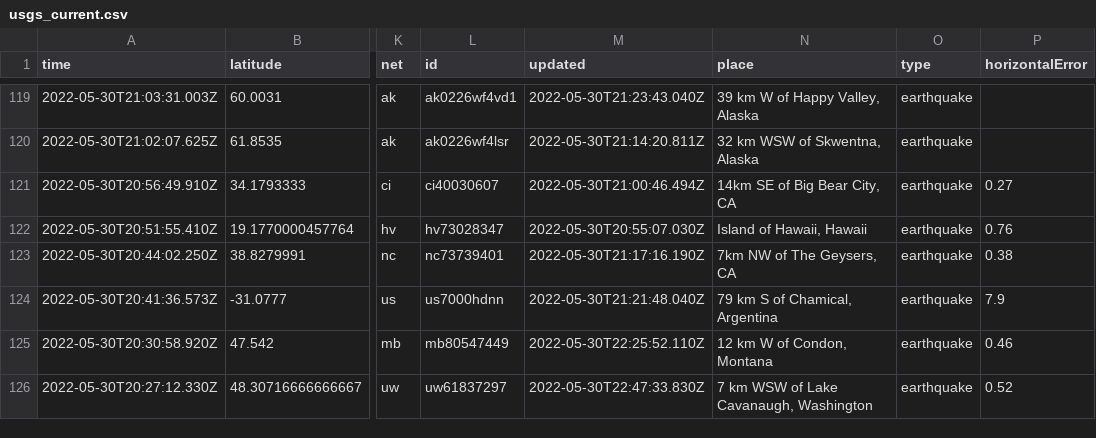
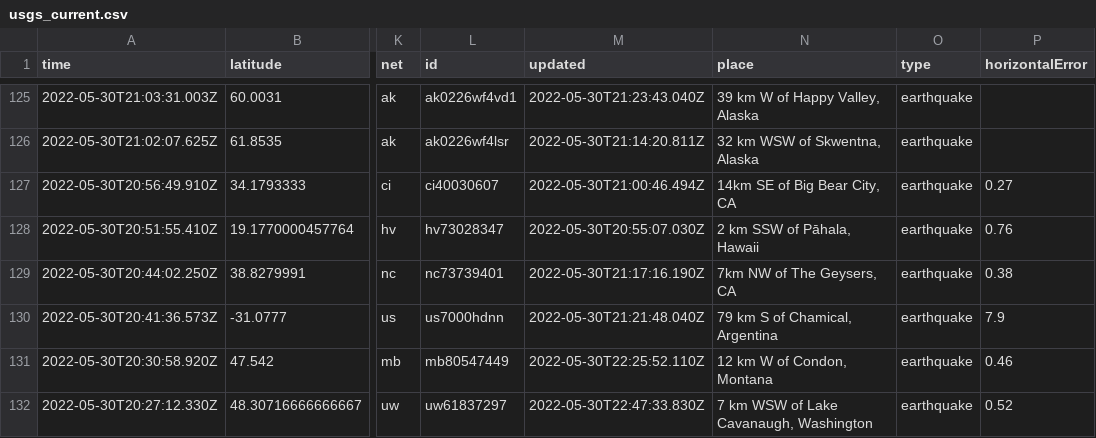
Before and after one commit to dlbranham/my-data-robot, a CSV file: usgs_current.csv, drawn as a sheet; only a part is shown, gaps mark what is left out; addresses are those after the commit; the diff covers the shown part only; the diff names each change by its address in the sheet, - before the commit and + after, or states it on an @@ line.

```diff
--- a/usgs_current.csv
+++ b/usgs_current.csv
-N128 (place): Island of Hawaii, Hawaii
+N128 (place): 2 km SSW of Pāhala, Hawaii
```
Also changed, not shown: 7 added rows, 1 removed row and 9 edited cells elsewhere in this file.
